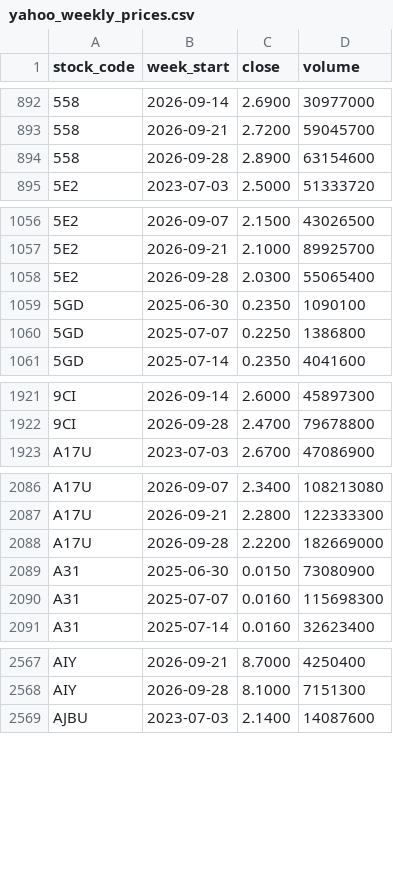
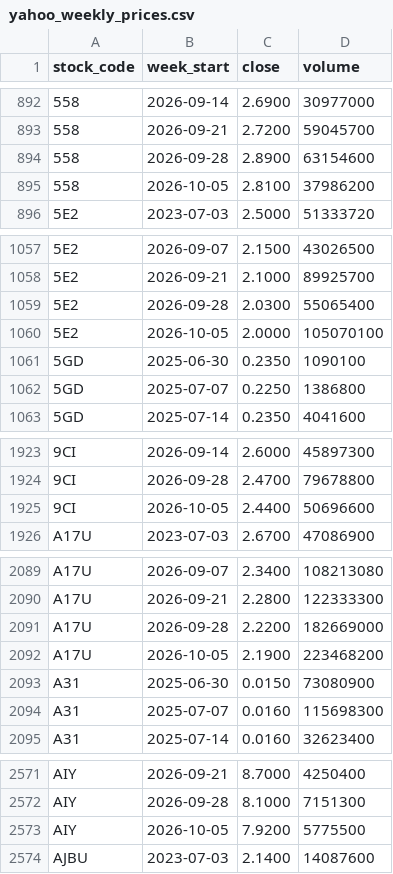
Before and after one commit to davidsurjadi/SGX-Weekly-Update, a CSV file: data/yahoo_weekly_prices.csv, drawn as a sheet; only a part is shown, gaps mark what is left out; the diff covers the shown part only; the diff names each change by its address in the sheet, - before the commit and + after, or states it on an @@ line.

```diff
--- a/data/yahoo_weekly_prices.csv
+++ b/data/yahoo_weekly_prices.csv
+row 895: 558 | 2026-10-05 | 2.8100 | 37986200
+row 1060: 5E2 | 2026-10-05 | 2.0000 | 105070100
+row 1925: 9CI | 2026-10-05 | 2.4400 | 50696600
+row 2092: A17U | 2026-10-05 | 2.1900 | 223468200
+row 2573: AIY | 2026-10-05 | 7.9200 | 5775500
```
Also changed, not shown: 22 added rows elsewhere in this file, data/sector_flow.csv, data/shares_outstanding.csv, 6 other files.
